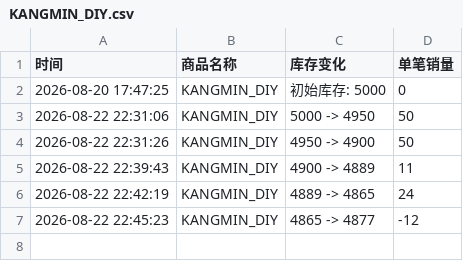
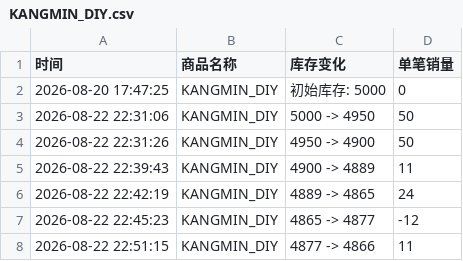
Before and after one commit to Juineii/verivery_md0822, a CSV file: KANGMIN_DIY.csv, drawn as a sheet.

```diff
--- a/KANGMIN_DIY.csv
+++ b/KANGMIN_DIY.csv
@@ -7 +7,2 @@
 2026-08-22 22:45:23,KANGMIN_DIY,4865 -> 4877,-12
+2026-08-22 22:51:15,KANGMIN_DIY,4877 -> 4866,11
```
Also changed, not shown: DONGHEON_DIY.csv, VERIVERY线下团签.csv.
